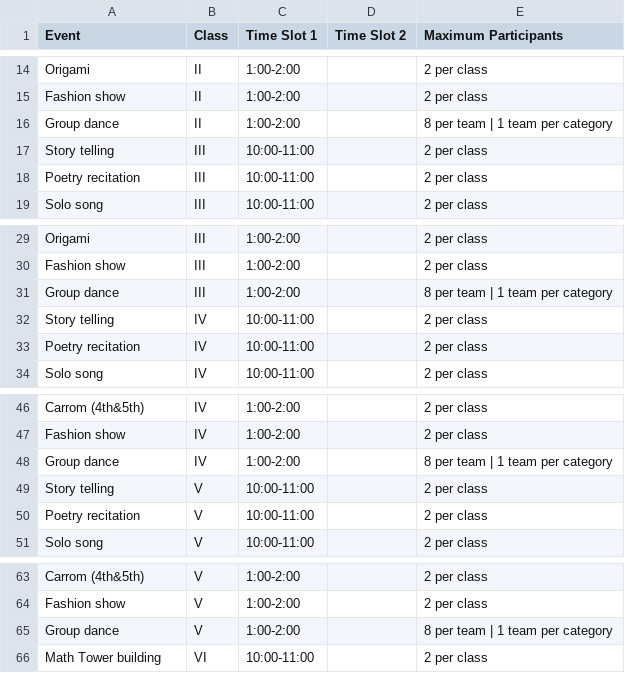
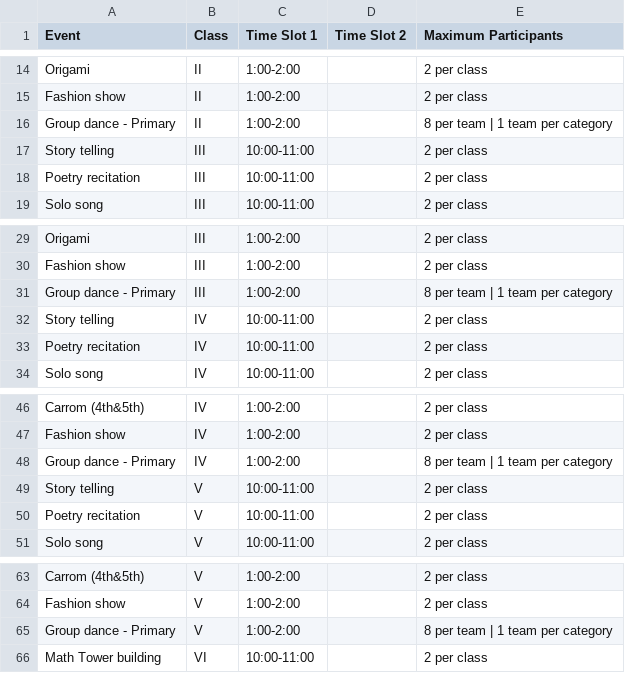
Before and after one commit to suprajav2024-ux/csk-student-registration, a CSV file: Event List - Sheet2.csv, drawn as a sheet; only a part is shown, gaps mark what is left out.

Commit message:
Update Event List - Sheet2.csv

```diff
--- a/Event List - Sheet2.csv
+++ b/Event List - Sheet2.csv
@@ -15,3 +15,3 @@ Origami,II,1:00-2:00,,2 per class
 Fashion show ,II,1:00-2:00,,2 per class
-Group dance,II,1:00-2:00,,8 per team | 1 team per category
+Group dance - Primary,II,1:00-2:00,,8 per team | 1 team per category
 Story telling ,III,10:00-11:00,,2 per class
@@ -30,3 +30,3 @@ Origami,III,1:00-2:00,,2 per class
 Fashion show ,III,1:00-2:00,,2 per class
-Group dance,III,1:00-2:00,,8 per team | 1 team per category
+Group dance - Primary,III,1:00-2:00,,8 per team | 1 team per category
 Story telling ,IV,10:00-11:00,,2 per class
@@ -47,3 +47,3 @@ Carrom (4th&5th),IV,1:00-2:00,,2 per class
 Fashion show ,IV,1:00-2:00,,2 per class
-Group dance,IV,1:00-2:00,,8 per team | 1 team per category
+Group dance - Primary,IV,1:00-2:00,,8 per team | 1 team per category
 Story telling ,V,10:00-11:00,,2 per class
@@ -64,3 +64,3 @@ Carrom (4th&5th),V,1:00-2:00,,2 per class
 Fashion show ,V,1:00-2:00,,2 per class
-Group dance,V,1:00-2:00,,8 per team | 1 team per category
+Group dance - Primary,V,1:00-2:00,,8 per team | 1 team per category
 Math Tower building ,VI,10:00-11:00,,2 per class
```
